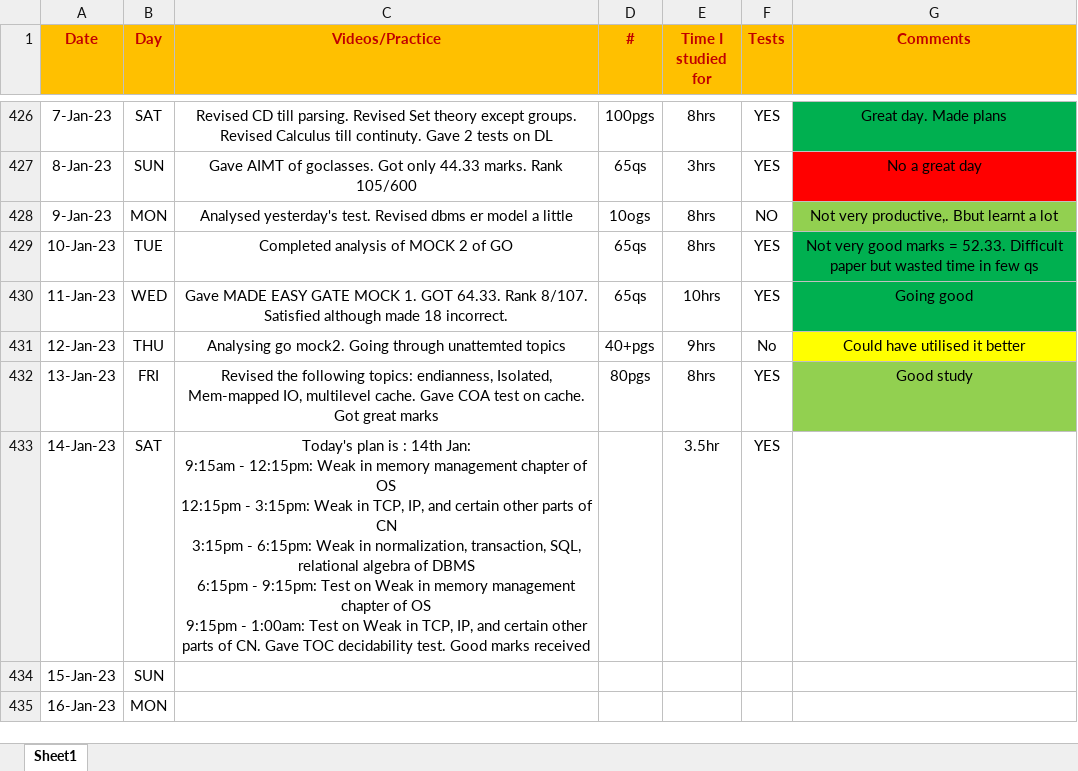
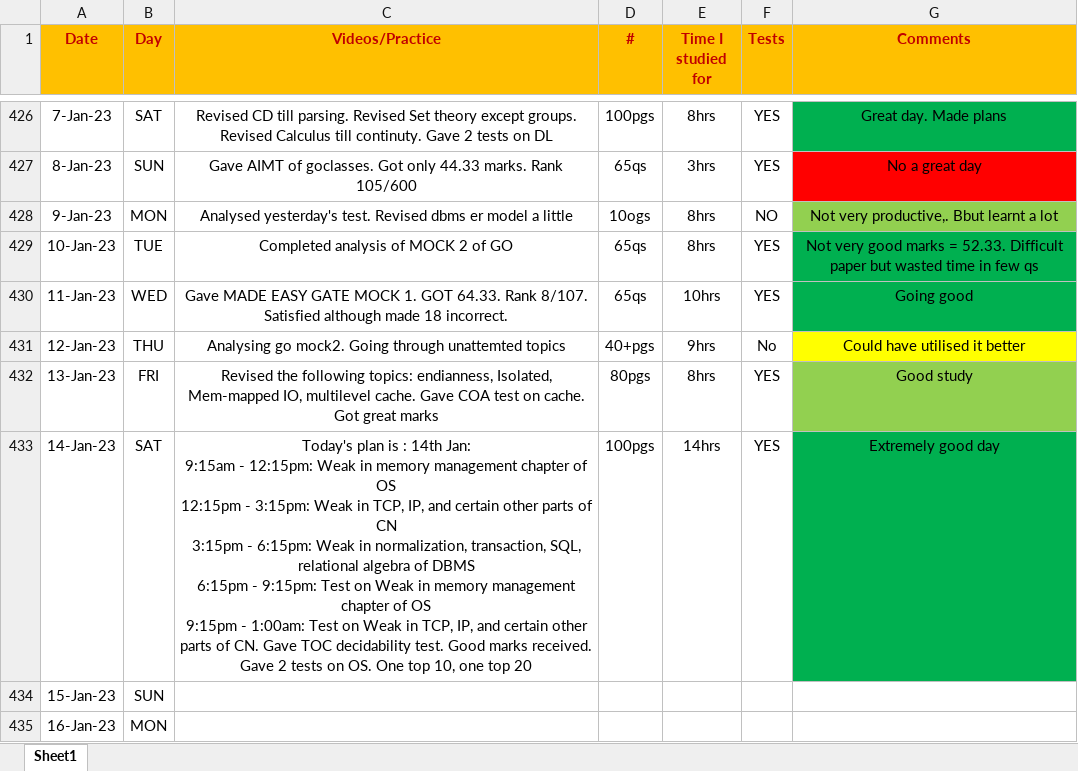
Before and after one commit to Abhrajyoti00/Abhrajyoti00-GATE_2022_2023, an Excel workbook: My Entire Preparation Routine.xlsx, sheet Sheet1, drawn as a sheet; only a part is shown, gaps mark what is left out; values as stored, in another font and other column widths than the file's, no borders; conditional formats not drawn; the diff names each change by its address in the sheet, - before the commit and + after, or states it on an @@ line.

```diff
--- a/My Entire Preparation Routine.xlsx (sheet Sheet1)
+++ b/My Entire Preparation Routine.xlsx (sheet Sheet1)
-C433 (Videos/Practice): …Good marks received
+C433 (Videos/Practice): …Good marks received. Gave 2 tests on OS. One top 10, one top 20
-D433 (#): (empty)
+D433 (#): 100pgs
-E433 (Time I studied for): 3.5hr
+E433 (Time I studied for): 14hrs
-G433 (Comments): (empty)
+G433 (Comments): Extremely good day
-G433 fill: none
+G433 fill: #00B050
```
Also changed, not shown: My Test Tracker Original GATE 2023.xlsx, 1 other file.
